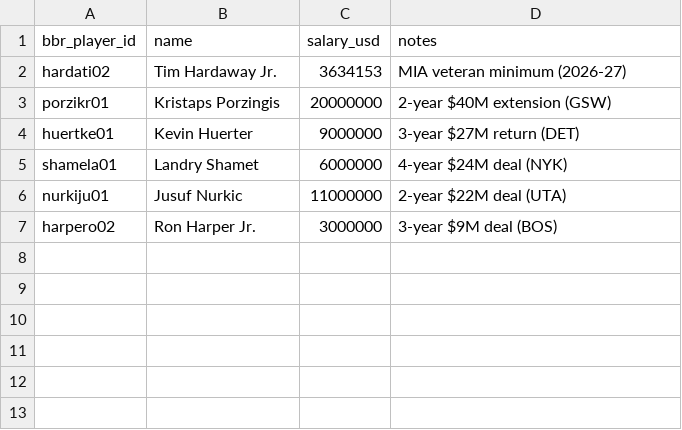
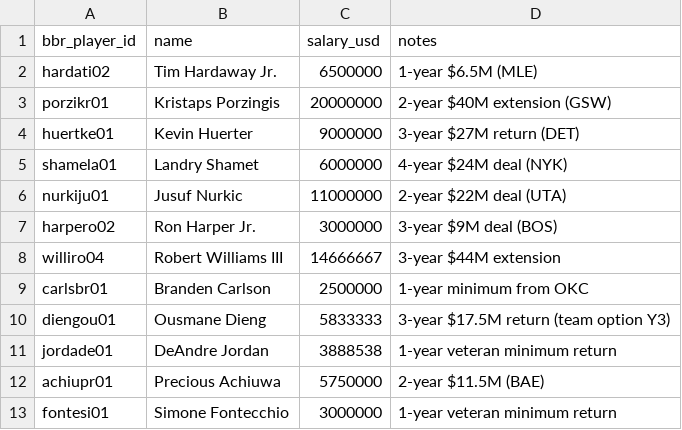
Before and after one commit to ballacademy/NBA-head-to-head-, a CSV file: data/manual/nba-salary-supplements.csv, drawn as a sheet.

```diff
--- a/data/manual/nba-salary-supplements.csv
+++ b/data/manual/nba-salary-supplements.csv
@@ -1,3 +1,3 @@
 bbr_player_id,name,salary_usd,notes
-hardati02,Tim Hardaway Jr.,3634153,MIA veteran minimum (2026-27)
+hardati02,Tim Hardaway Jr.,6500000,1-year $6.5M (MLE)
 porzikr01,Kristaps Porzingis,20000000,2-year $40M extension (GSW)
@@ -7 +7,7 @@ nurkiju01,Jusuf Nurkic,11000000,2-year $22M deal (UTA)
 harpero02,Ron Harper Jr.,3000000,3-year $9M deal (BOS)
+williro04,Robert Williams III,14666667,3-year $44M extension
+carlsbr01,Branden Carlson,2500000,1-year minimum from OKC
+diengou01,Ousmane Dieng,5833333,3-year $17.5M return (team option Y3)
+jordade01,DeAndre Jordan,3888538,1-year veteran minimum return
+achiupr01,Precious Achiuwa,5750000,2-year $11.5M (BAE)
+fontesi01,Simone Fontecchio,3000000,1-year veteran minimum return
```
Also changed, not shown: data/manual/nba-salaries.csv, 9 other files.
